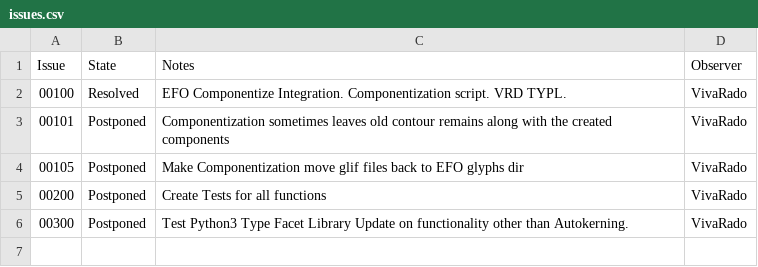
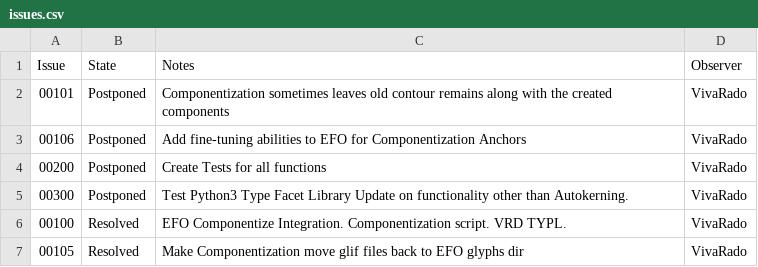
Before and after one commit to VivaRado/VRD-Typography-Library, a CSV file: issues.csv, drawn as a sheet.

Commit message:
updated issues

```diff
--- a/issues.csv
+++ b/issues.csv
@@ -1,6 +1,7 @@
 Issue,	State,	Notes, Observer
-00100,	Resolved,	EFO Componentize Integration. Componentization script. VRD TYPL., VivaRado
 00101,	Postponed,	Componentization sometimes leaves old contour remains along with the created components, VivaRado
-00105,	Postponed,	Make Componentization move glif files back to EFO glyphs dir, VivaRado
+00106,	Postponed,	Add fine-tuning abilities to EFO for Componentization Anchors, VivaRado
 00200,	Postponed,	Create Tests for all functions, VivaRado
 00300,	Postponed,	Test Python3 Type Facet Library Update on functionality other than Autokerning., VivaRado
+00100,	Resolved,	EFO Componentize Integration. Componentization script. VRD TYPL., VivaRado
+00105,	Resolved,	Make Componentization move glif files back to EFO glyphs dir, VivaRado
```
